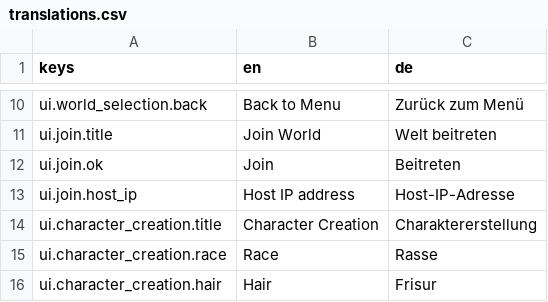
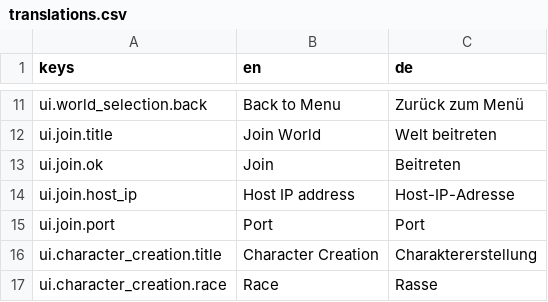
Before and after one commit to pieeks/2dTacticalStrategy, a CSV file: localization/translations.csv, drawn as a sheet; only a part is shown, gaps mark what is left out; the shorter side is filled out with more unchanged rows; the diff covers the shown part only; the diff names each change by its address in the sheet, - before the commit and + after, or states it on an @@ line.

```diff
--- a/localization/translations.csv
+++ b/localization/translations.csv
+row 15: ui.join.port | Port | Port
```
Also changed, not shown: 19 added rows and 2 edited cells elsewhere in this file, 22 other files.
